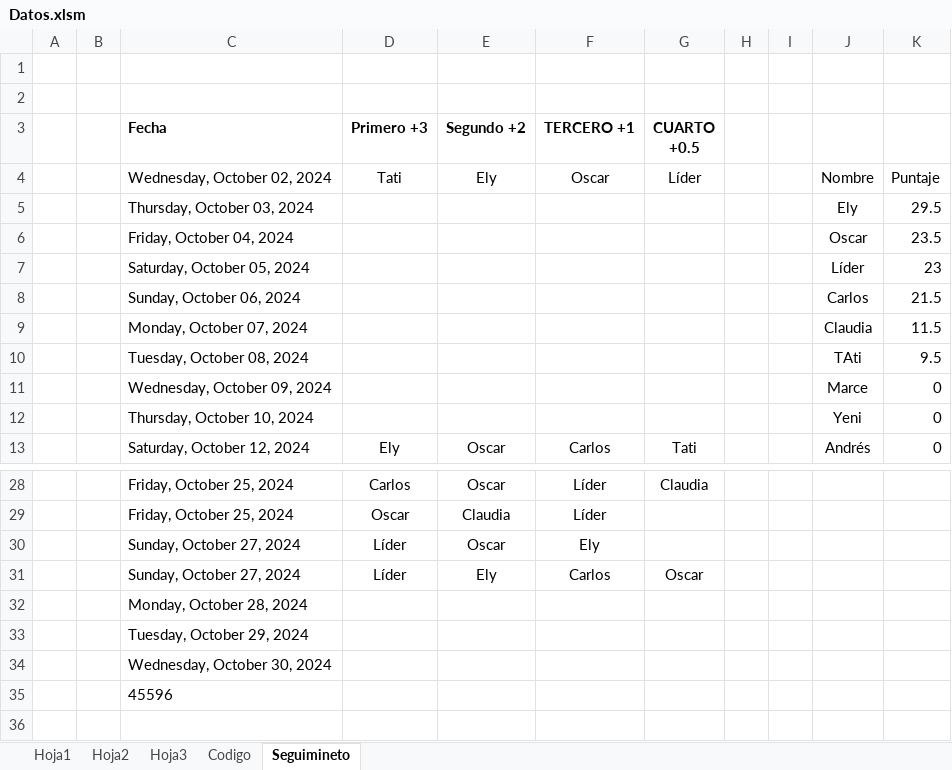
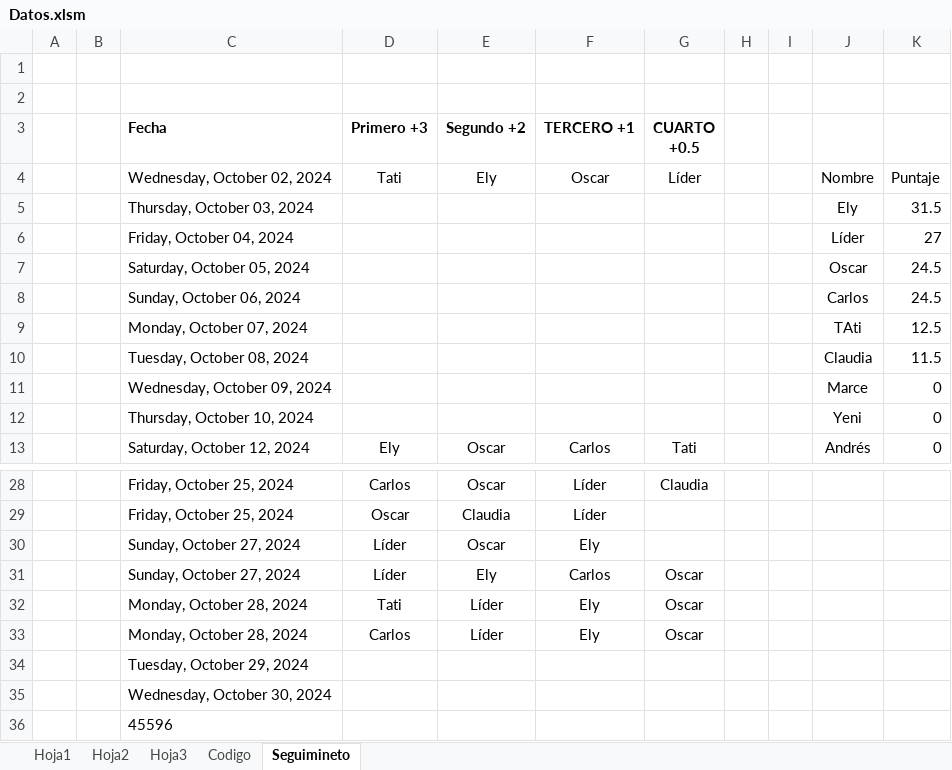
Before and after one commit to diacono81/WebLUdo, an Excel workbook: Datos.xlsm, sheet Seguimineto, drawn as a sheet; only a part is shown, gaps mark what is left out; values as stored, in another font and other column widths than the file's, no borders; table styles not drawn; removed rows and columns are numbered as before the commit, all else as after; the diff names each change by its address in the sheet, - before the commit and + after, or states it on an @@ line.

```diff
--- a/Datos.xlsm (sheet Seguimineto)
+++ b/Datos.xlsm (sheet Seguimineto)
-K5: 29.5
+K5: 31.5
-row 6:  |  | Friday, October 04, 2024 |  |  |  |  |  |  | Oscar | 23.5
-row 7:  |  | Saturday, October 05, 2024 |  |  |  |  |  |  | Líder | 23
+row 6:  |  | Friday, October 04, 2024 |  |  |  |  |  |  | Líder | 27
+row 7:  |  | Saturday, October 05, 2024 |  |  |  |  |  |  | Oscar | 24.5
-K8: 21.5
+K8: 24.5
+row 9:  |  | Monday, October 07, 2024 |  |  |  |  |  |  | TAti | 12.5
-C10 (Fecha): Monday, October 07, 2024
+C10 (Fecha): Tuesday, October 08, 2024
-row 10:  |  | Tuesday, October 08, 2024 |  |  |  |  |  |  | TAti | 9.5
-row 32:  |  | Monday, October 28, 2024
+row 32:  |  | Monday, October 28, 2024 | Tati | Líder | Ely | Oscar
+row 33:  |  | Monday, October 28, 2024 | Carlos | Líder | Ely | Oscar
```
Also changed, not shown: sheet Codigo, sheet Hoja1, 2 other files.
